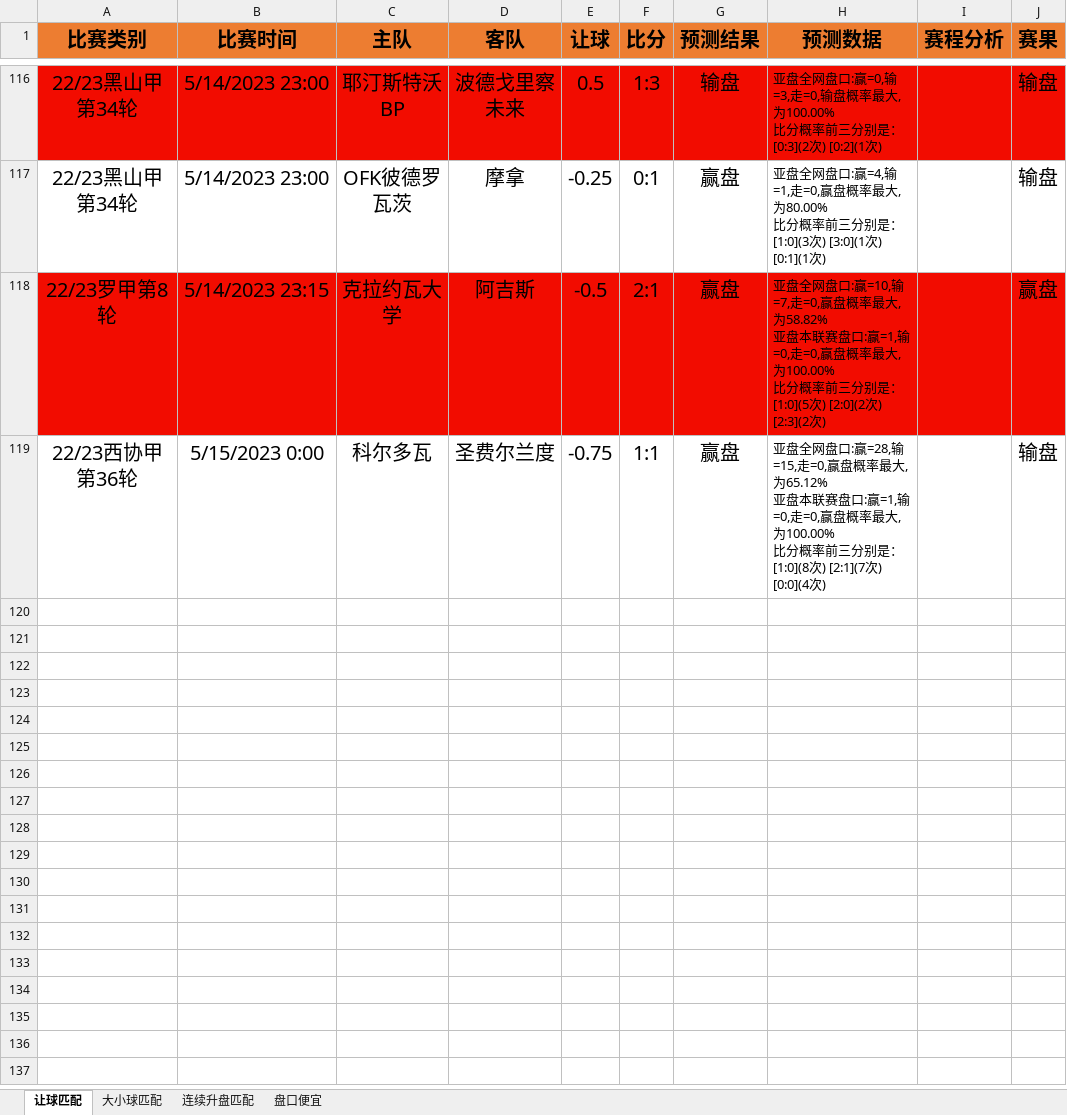
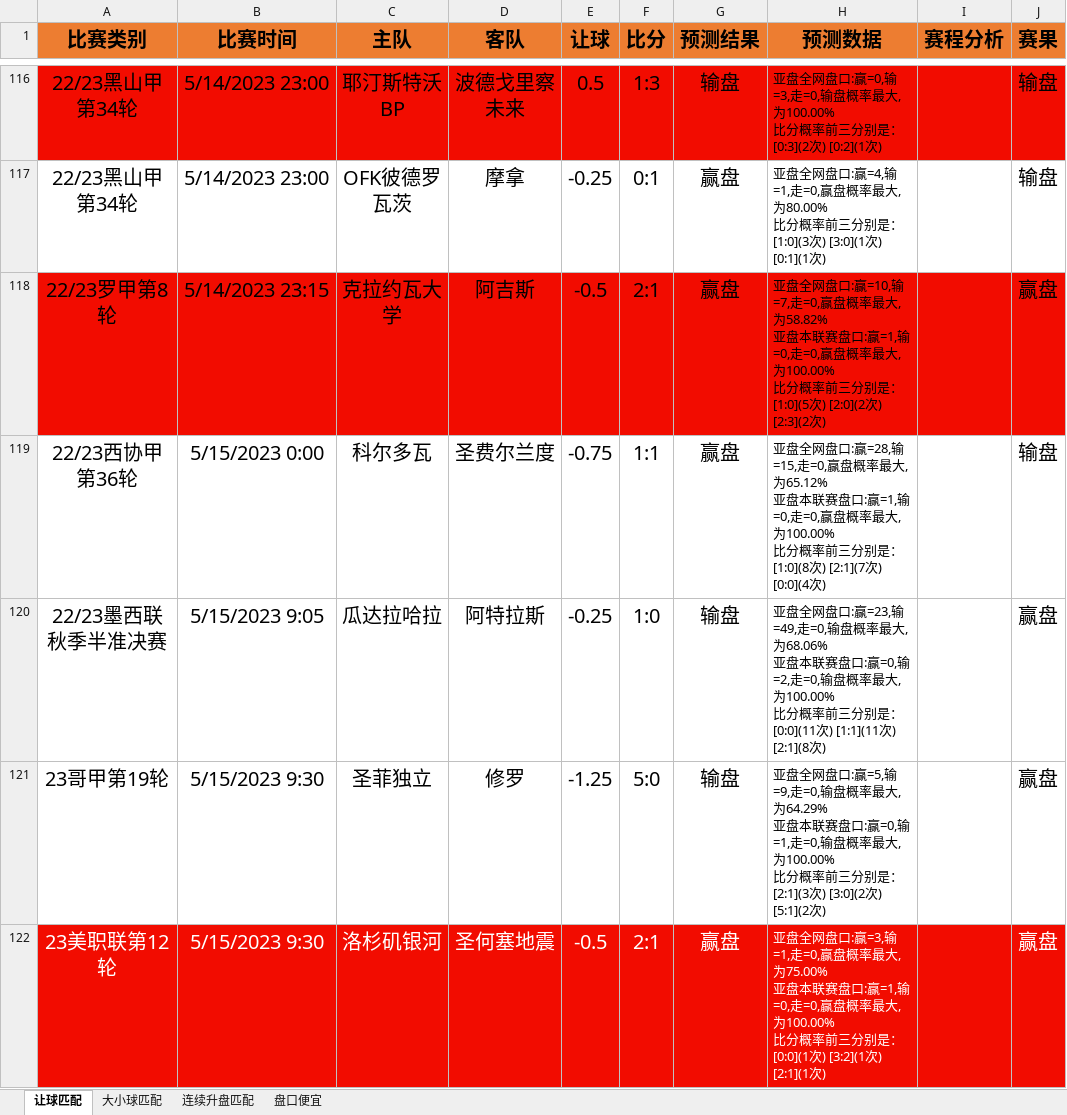
Before and after one commit to czl0325/football_analysis, an Excel workbook: 结果分析.xlsx, sheet 让球匹配, drawn as a sheet; only a part is shown, gaps mark what is left out; values as stored, in another font and other column widths than the file's, no borders; ↵ is a line break in a cell; the diff names each change by its address in the sheet, - before the commit and + after, or states it on an @@ line.

```diff
--- a/结果分析.xlsx (sheet 让球匹配)
+++ b/结果分析.xlsx (sheet 让球匹配)
+row 120: 22/23墨西联秋季半准决赛 | 5/15/2023 9:05 | 瓜达拉哈拉 | 阿特拉斯 | -0.25 | 1:0 | 输盘 | 亚盘全网盘口:赢=23,输=49,走=0,输盘概率最大,为68.06% ↵ 亚盘本联赛盘口:赢=0,输=2,走=0,输盘概率最大,为100.00% ↵ 比分概率前三分别是：[0:0](11次) [1:1](11次) [2:1](8次) |  | 赢盘
+row 121: 23哥甲第19轮 | 5/15/2023 9:30 | 圣菲独立 | 修罗 | -1.25 | 5:0 | 输盘 | 亚盘全网盘口:赢=5,输=9,走=0,输盘概率最大,为64.29% ↵ 亚盘本联赛盘口:赢=0,输=1,走=0,输盘概率最大,为100.00% ↵ 比分概率前三分别是：[2:1](3次) [3:0](2次) [5:1](2次) |  | 赢盘
+row 122: 23美职联第12轮 | 5/15/2023 9:30 | 洛杉矶银河 | 圣何塞地震 | -0.5 | 2:1 | 赢盘 | 亚盘全网盘口:赢=3,输=1,走=0,赢盘概率最大,为75.00% ↵ 亚盘本联赛盘口:赢=1,输=0,走=0,赢盘概率最大,为100.00% ↵ 比分概率前三分别是：[0:0](1次) [3:2](1次) [2:1](1次) |  | 赢盘
```
Also changed, not shown: 1 other file.
